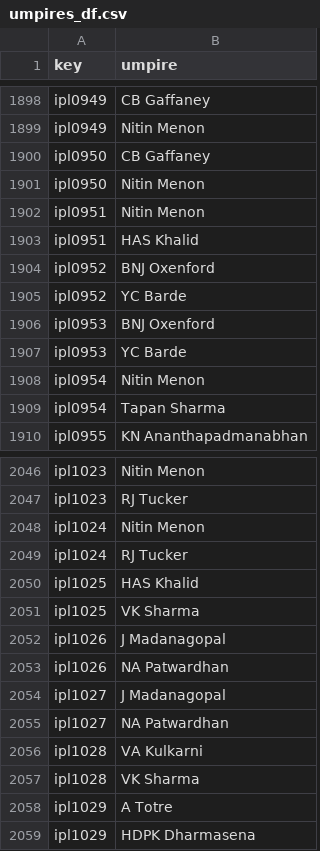
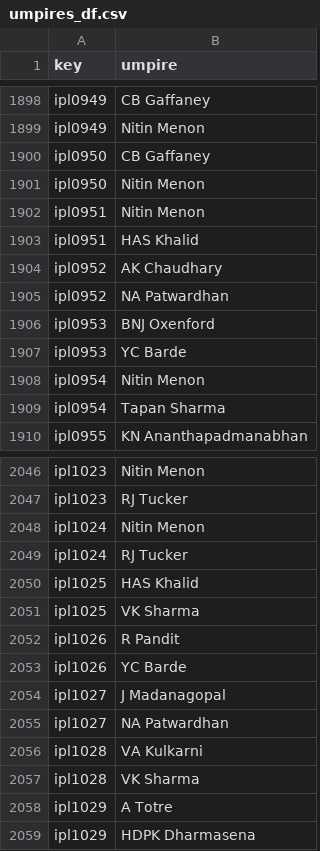
Before and after one commit to sawlachintan/cricket_data, a CSV file: ipl_data/umpires_df.csv, drawn as a sheet; only a part is shown, gaps mark what is left out.

```diff
--- a/ipl_data/umpires_df.csv
+++ b/ipl_data/umpires_df.csv
@@ -1903,4 +1903,4 @@ ipl0951,Nitin Menon
 ipl0951,HAS Khalid
-ipl0952,BNJ Oxenford
-ipl0952,YC Barde
+ipl0952,AK Chaudhary
+ipl0952,NA Patwardhan
 ipl0953,BNJ Oxenford
@@ -2051,4 +2051,4 @@ ipl1025,HAS Khalid
 ipl1025,VK Sharma
-ipl1026,J Madanagopal
-ipl1026,NA Patwardhan
+ipl1026,R Pandit
+ipl1026,YC Barde
 ipl1027,J Madanagopal
```
Also changed, not shown: ipl_data/info_df.csv, ipl_data/outcome_df.csv, 4 other files.
